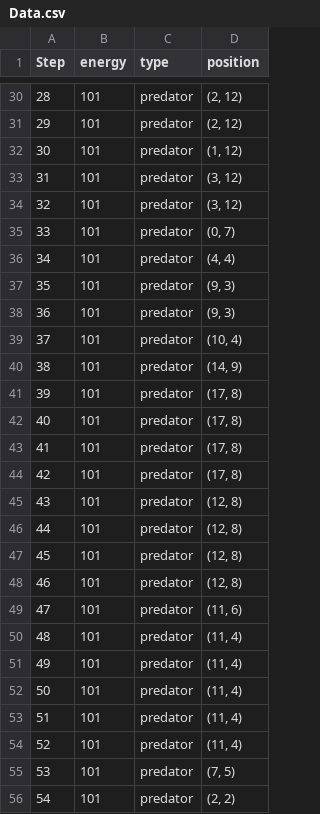
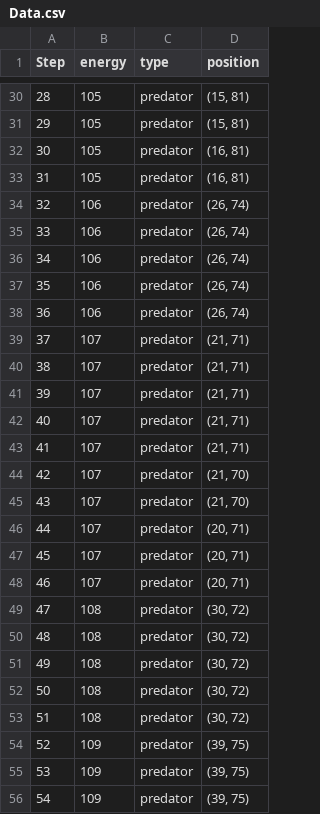
Before and after one commit to chabibabatounde/metaheuristics-for-variable-size-optimization-problems, a CSV file: Models/PreyPredator/Data.csv, drawn as a sheet; only a part is shown, gaps mark what is left out; the diff covers the shown part only.

```diff
--- a/Models/PreyPredator/Data.csv
+++ b/Models/PreyPredator/Data.csv
@@ -30,27 +30,27 @@ Step,energy,type,position
-28,101,predator,"(2, 12)"
-29,101,predator,"(2, 12)"
-30,101,predator,"(1, 12)"
-31,101,predator,"(3, 12)"
-32,101,predator,"(3, 12)"
-33,101,predator,"(0, 7)"
-34,101,predator,"(4, 4)"
-35,101,predator,"(9, 3)"
-36,101,predator,"(9, 3)"
-37,101,predator,"(10, 4)"
-38,101,predator,"(14, 9)"
-39,101,predator,"(17, 8)"
-40,101,predator,"(17, 8)"
-41,101,predator,"(17, 8)"
-42,101,predator,"(17, 8)"
-43,101,predator,"(12, 8)"
-44,101,predator,"(12, 8)"
-45,101,predator,"(12, 8)"
-46,101,predator,"(12, 8)"
-47,101,predator,"(11, 6)"
-48,101,predator,"(11, 4)"
-49,101,predator,"(11, 4)"
-50,101,predator,"(11, 4)"
-51,101,predator,"(11, 4)"
-52,101,predator,"(11, 4)"
-53,101,predator,"(7, 5)"
-54,101,predator,"(2, 2)"
+28,105,predator,"(15, 81)"
+29,105,predator,"(15, 81)"
+30,105,predator,"(16, 81)"
+31,105,predator,"(16, 81)"
+32,106,predator,"(26, 74)"
+33,106,predator,"(26, 74)"
+34,106,predator,"(26, 74)"
+35,106,predator,"(26, 74)"
+36,106,predator,"(26, 74)"
+37,107,predator,"(21, 71)"
+38,107,predator,"(21, 71)"
+39,107,predator,"(21, 71)"
+40,107,predator,"(21, 71)"
+41,107,predator,"(21, 71)"
+42,107,predator,"(21, 70)"
+43,107,predator,"(21, 70)"
+44,107,predator,"(20, 71)"
+45,107,predator,"(20, 71)"
+46,107,predator,"(20, 71)"
+47,108,predator,"(30, 72)"
+48,108,predator,"(30, 72)"
+49,108,predator,"(30, 72)"
+50,108,predator,"(30, 72)"
+51,108,predator,"(30, 72)"
+52,109,predator,"(39, 75)"
+53,109,predator,"(39, 75)"
+54,109,predator,"(39, 75)"
```
Also changed, not shown: 138 edited cells elsewhere in this file, 20 other files.
